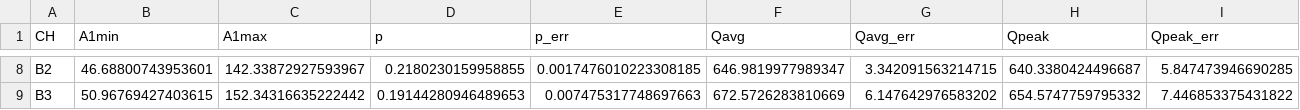
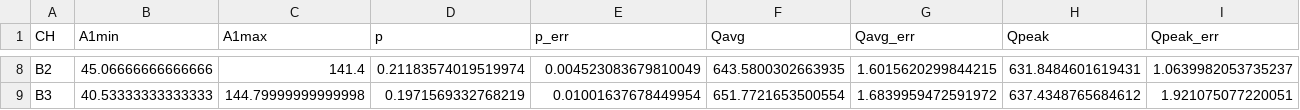
Before and after one commit to darkside-princeton/sipm-analysis, a CSV file: calibration_1122_67V.csv, drawn as a sheet; only a part is shown, gaps mark what is left out; the diff covers the shown part only; the diff names each change by its address in the sheet, - before the commit and + after, or states it on an @@ line.

```diff
--- a/calibration_1122_67V.csv
+++ b/calibration_1122_67V.csv
-B8 (A1min): 46.68800743953601
+B8 (A1min): 45.06666666666666
-C8 (A1max): 142.33872927593967
+C8 (A1max): 141.4
-D8 (p): 0.2180230159958855
+D8 (p): 0.21183574019519974
-E8 (p_err): 0.0017476010223308185
+E8 (p_err): 0.004523083679810049
-F8 (Qavg): 646.9819977989347
+F8 (Qavg): 643.5800302663935
-G8 (Qavg_err): 3.342091563214715
+G8 (Qavg_err): 1.6015620299844215
-H8 (Qpeak): 640.3380424496687
+H8 (Qpeak): 631.8484601619431
-I8 (Qpeak_err): 5.847473946690285
+I8 (Qpeak_err): 1.0639982053735237
-B9 (A1min): 50.96769427403615
+B9 (A1min): 40.53333333333333
-C9 (A1max): 152.34316635222442
+C9 (A1max): 144.79999999999998
-D9 (p): 0.19144280946489653
+D9 (p): 0.1971569332768219
-E9 (p_err): 0.007475317748697663
+E9 (p_err): 0.01001637678449954
-F9 (Qavg): 672.5726283810669
+F9 (Qavg): 651.7721653500554
-G9 (Qavg_err): 6.147642976583202
+G9 (Qavg_err): 1.6839959472591972
-H9 (Qpeak): 654.5747759795332
+H9 (Qpeak): 637.4348765684612
-I9 (Qpeak_err): 7.446853375431822
+I9 (Qpeak_err): 1.921075077220051
```
Also changed, not shown: 64 edited cells elsewhere in this file, calibration_1122_63V.csv, calibration_1122_65V.csv, 2 other files.
